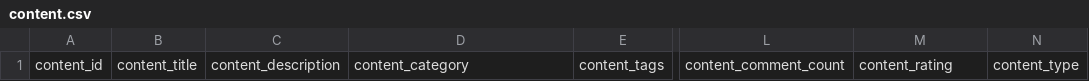
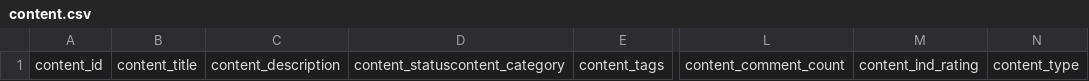
Before and after one commit to Brunikito/Interactive-Media-Evolution-and-Recommendation, a CSV file: data/content.csv, drawn as a sheet; only a part is shown, gaps mark what is left out; the diff names each change by its address in the sheet, - before the commit and + after, or states it on an @@ line.

Commit message:
Generated the user data. Currently working on the generate_user function

```diff
--- a/data/content.csv
+++ b/data/content.csv
-D1: content_category
+D1: content_statuscontent_category
-M1: content_rating
+M1: content_ind_rating
```
Also changed, not shown: data/users.csv, 13 other files.
